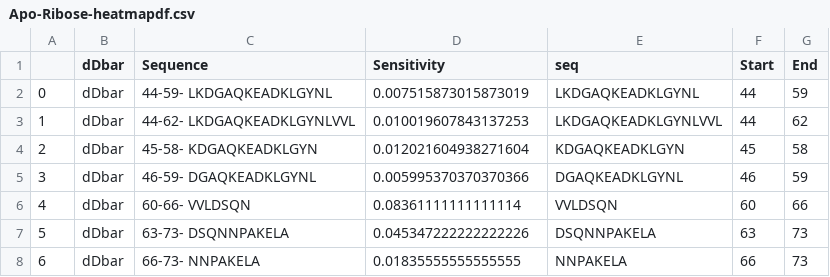
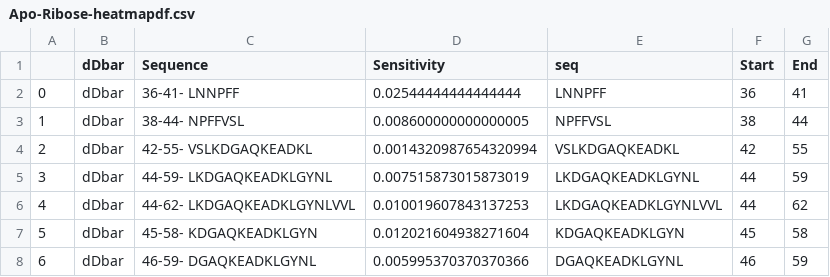
Before and after one commit to glasgowlab/hdx_cleaner, a CSV file: plots/Apo-Ribose-heatmapdf.csv, drawn as a sheet; only a part is shown; the shorter side is filled out with more unchanged rows; addresses are those after the commit; the diff names each change by its address in the sheet, - before the commit and + after, or states it on an @@ line.

```diff
--- a/plots/Apo-Ribose-heatmapdf.csv
+++ b/plots/Apo-Ribose-heatmapdf.csv
+row 2: 0 | dDbar | 36-41- LNNPFF | 0.02544444444444444 | LNNPFF | 36 | 41
+row 3: 1 | dDbar | 38-44- NPFFVSL | 0.008600000000000005 | NPFFVSL | 38 | 44
+row 4: 2 | dDbar | 42-55- VSLKDGAQKEADKL | 0.0014320987654320994 | VSLKDGAQKEADKL | 42 | 55
@@ column A renumbered from row 5 down @@
```
Also changed, not shown: plots/dD_res_level_Apo_Ribose.csv, 49 other files.
